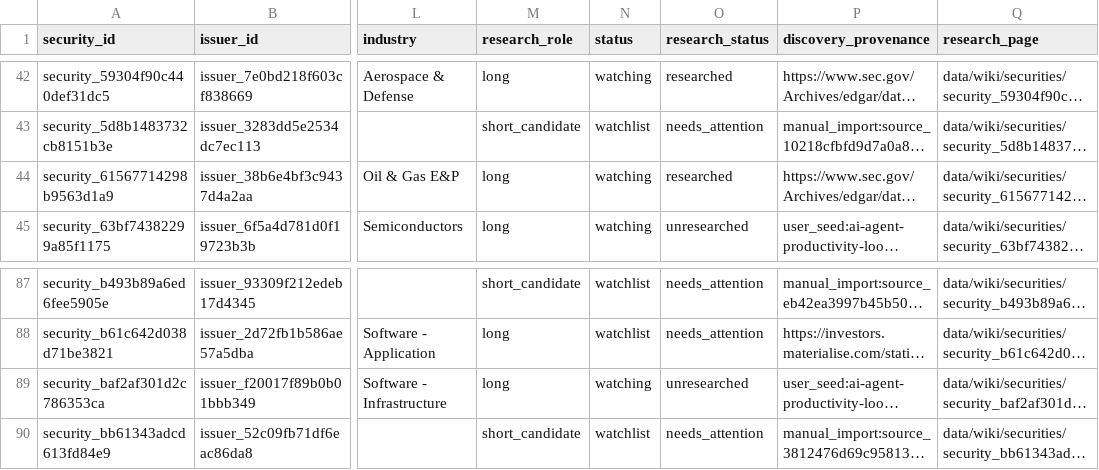
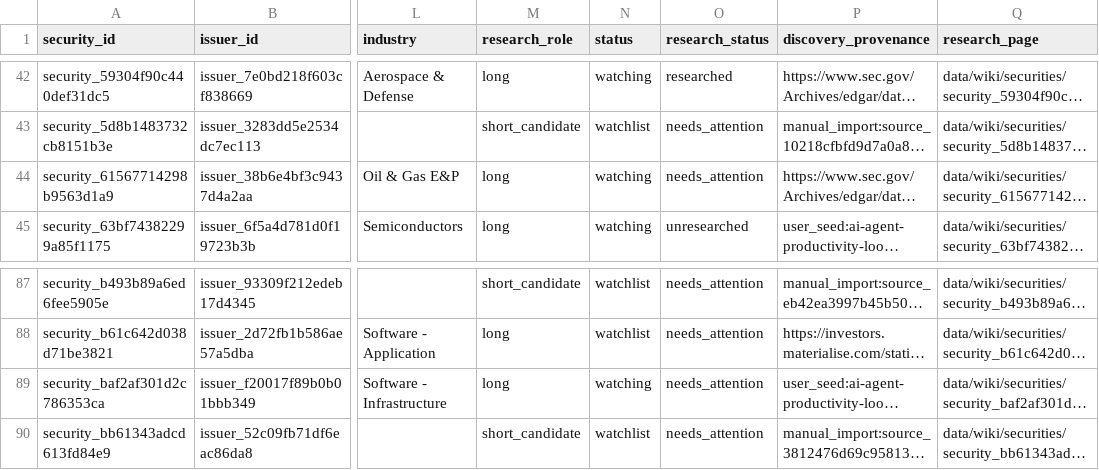
Before and after one commit to Kabutojira/PaperTrader, a CSV file: data/tables/securities.csv, drawn as a sheet; only a part is shown, gaps mark what is left out; long unchanged cells end in …; the diff names each change by its address in the sheet, - before the commit and + after, or states it on an @@ line.

```diff
--- a/data/tables/securities.csv
+++ b/data/tables/securities.csv
-O44 (research_status): researched
+O44 (research_status): needs_attention
-O89 (research_status): unresearched
+O89 (research_status): needs_attention
```
Also changed, not shown: data/research_queue.csv, 4 other files.
